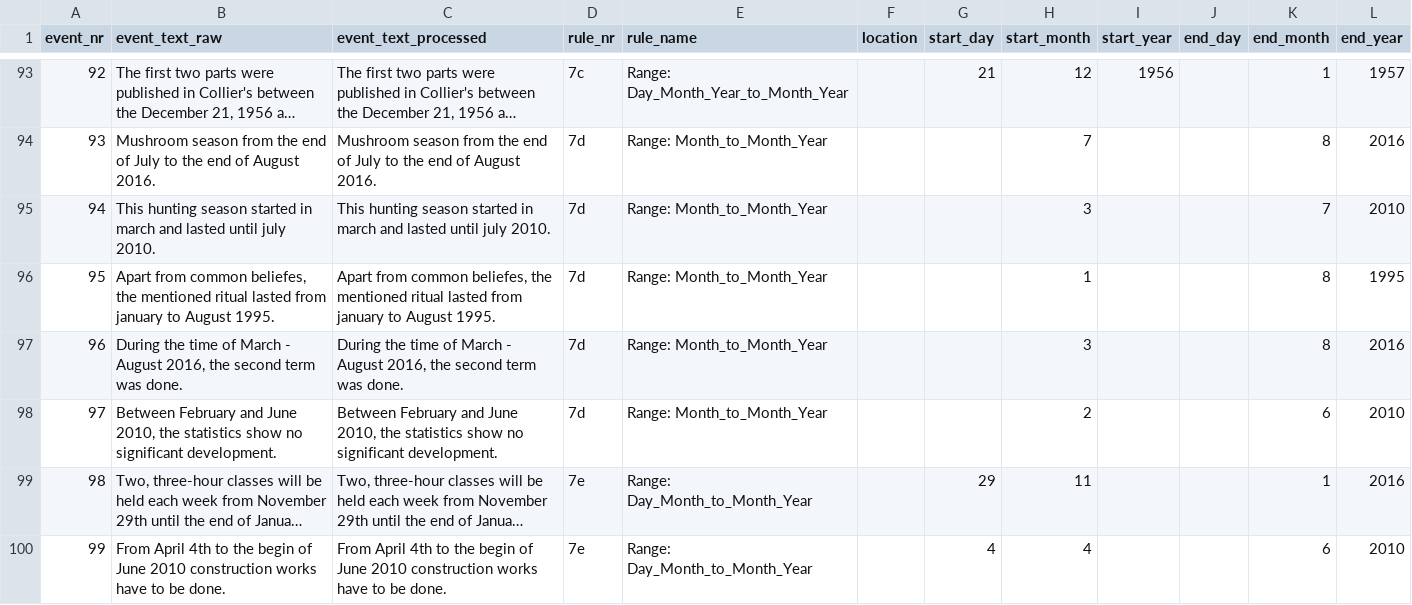
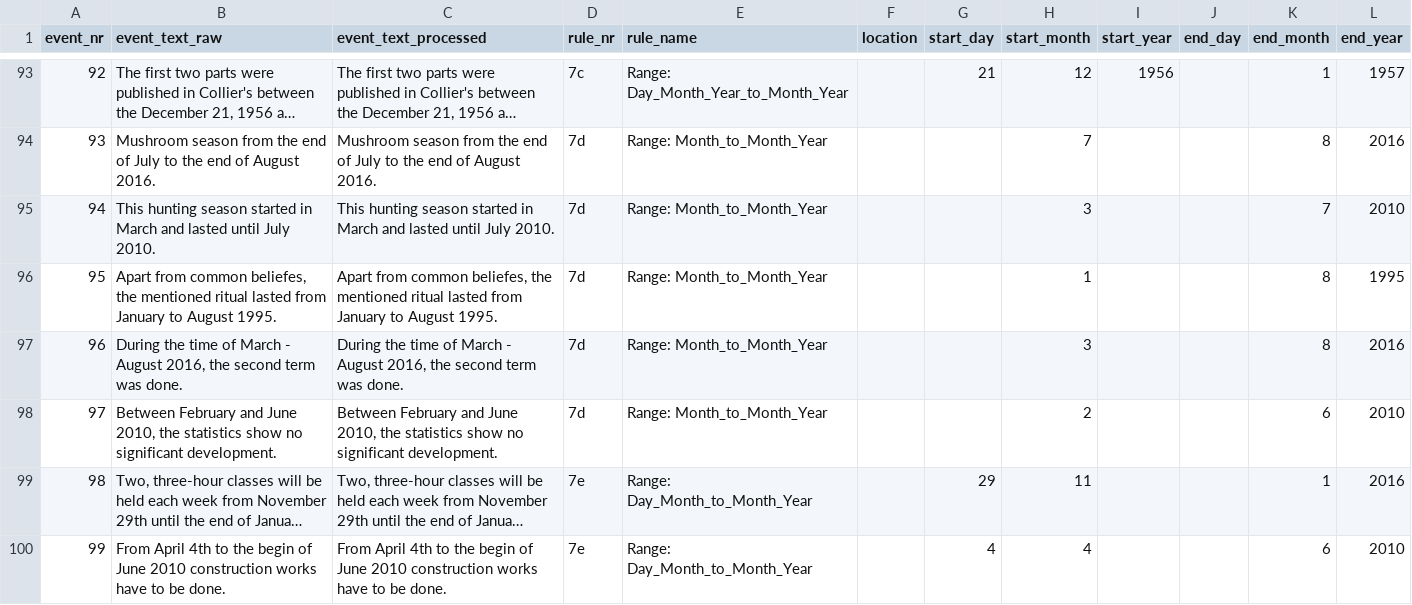
Before and after one commit to EventMiner/EventMiner, a CSV file: csv/goldmaster_event.csv, drawn as a sheet; only a part is shown, gaps mark what is left out; long unchanged cells end in …; the diff covers the shown part only.

Commit message:
Refactoring and adjusting of rules

```diff
--- a/csv/goldmaster_event.csv
+++ b/csv/goldmaster_event.csv
@@ -94,4 +94,4 @@
 93;"Mushroom season from the end of July to the end of August 2016.";"Mushroom season from the end of July to the end of August 2016.";"7d";"Range: Month_to_Month_Year";;;7;;;8;2016
-94;"This hunting season started in march and lasted until july 2010.";"This hunting season started in march and lasted until july 2010.";"7d";"Range: Month_to_Month_Year";;;3;;;7;2010
-95;"Apart from common beliefes, the mentioned ritual lasted from january to August 1995.";"Apart from common beliefes, the mentioned ritual lasted from january to August 1995.";"7d";"Range: Month_to_Month_Year";;;1;;;8;1995
+94;"This hunting season started in March and lasted until July 2010.";"This hunting season started in March and lasted until July 2010.";"7d";"Range: Month_to_Month_Year";;;3;;;7;2010
+95;"Apart from common beliefes, the mentioned ritual lasted from January to August 1995.";"Apart from common beliefes, the mentioned ritual lasted from January to August 1995.";"7d";"Range: Month_to_Month_Year";;;1;;;8;1995
 96;"During the time of March - August 2016, the second term was done.";"During the time of March - August 2016, the second term was done.";"7d";"Range: Month_to_Month_Year";;;3;;;8;2016
```
Also changed, not shown: 23 edited cells elsewhere in this file, 4 other files.
